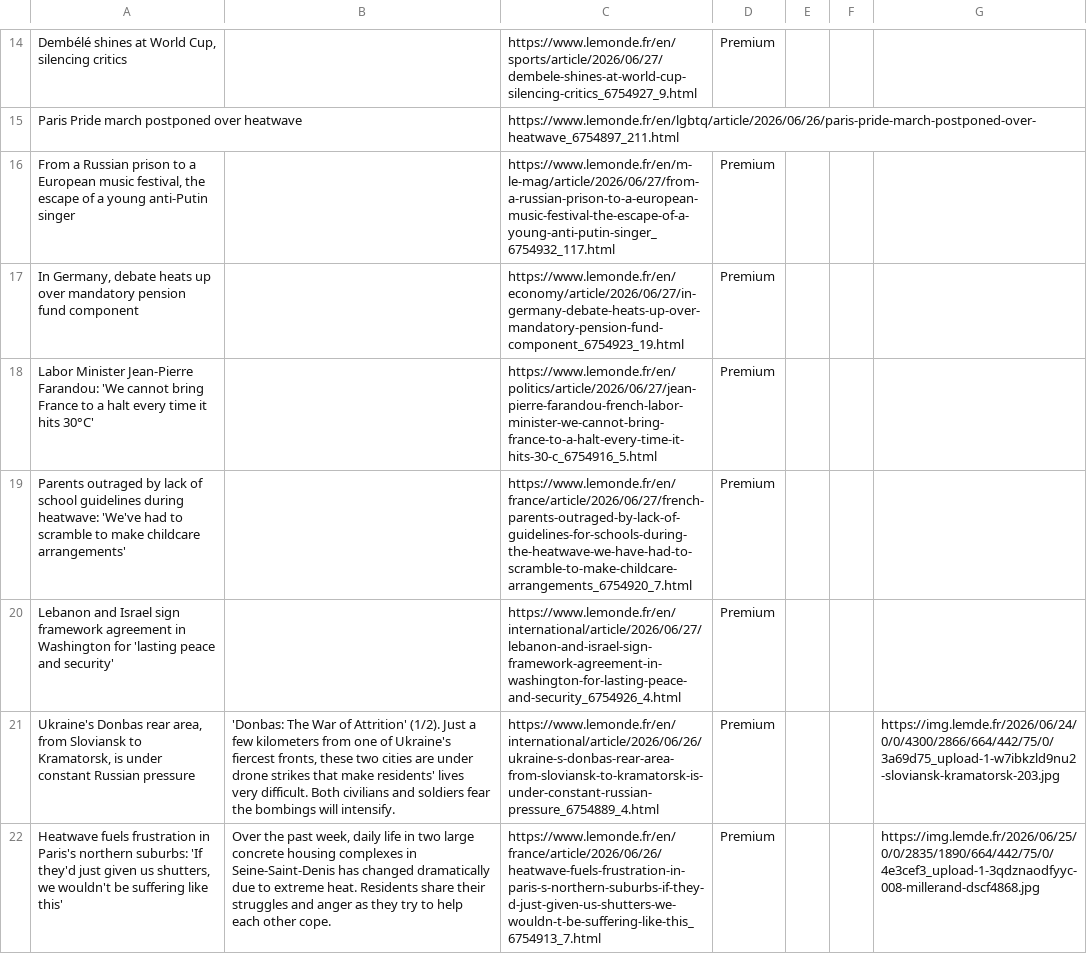
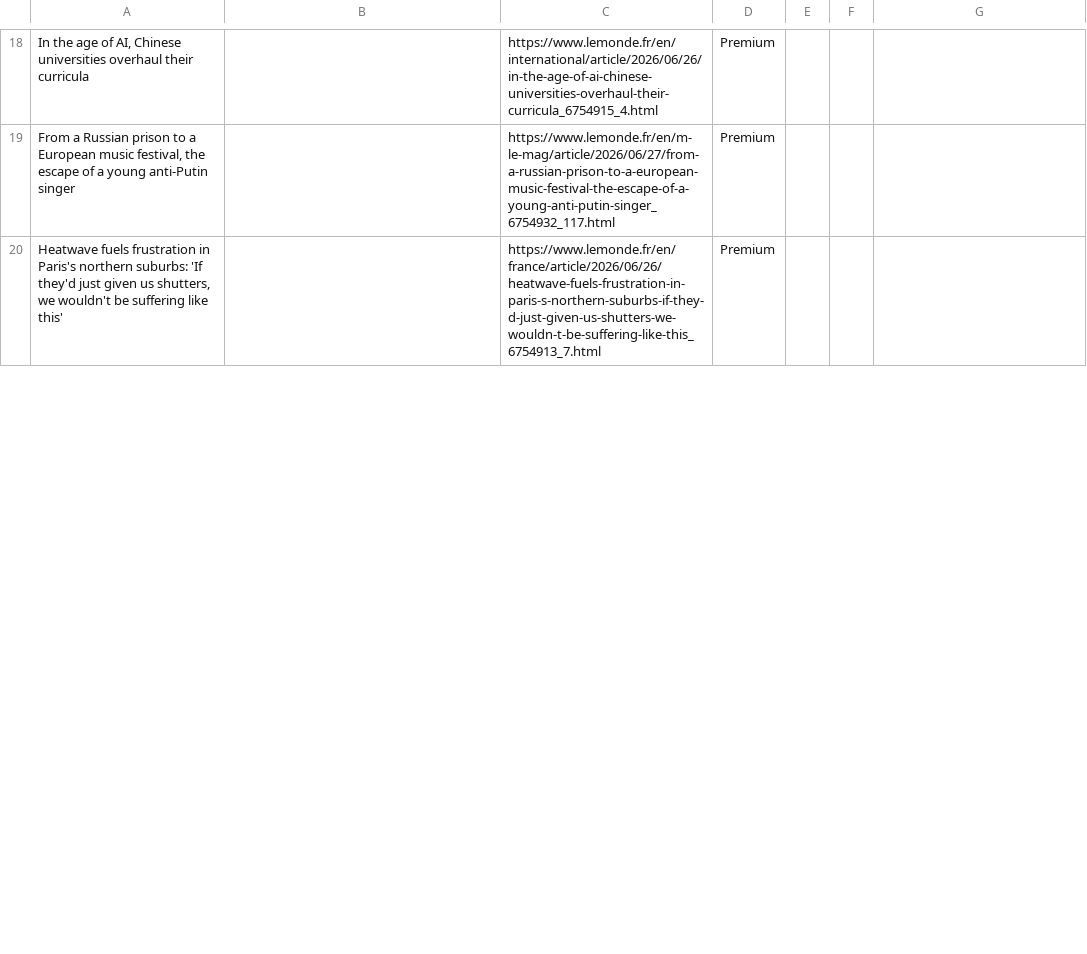
Before and after one commit to XiumeiDong/homework-07, a CSV file: le_monde_articles.csv, drawn as a sheet; only a part is shown, gaps mark what is left out; removed rows and columns are numbered as before the commit, all else as after; the diff covers the shown part only; the diff names each change by its address in the sheet, - before the commit and + after, or states it on an @@ line.

```diff
--- a/le_monde_articles.csv
+++ b/le_monde_articles.csv
-A18: Dembélé shines at World Cup, silencing critics
+A18: In the age of AI, Chinese universities overhaul their curricula
-C18: https://www.lemonde.fr/en/sports/article/2026/06/27/dembele-shines-at-world-cup-silencing-critics_6754927_9.html
+C18: https://www.lemonde.fr/en/international/article/2026/06/26/in-the-age-of-ai-chinese-universities-overhaul-their-curricula_6754915_4.html
-row 15: Paris Pride march postponed over heatwave |  | https://www.lemonde.fr/en/lgbtq/article/2026/06/26/paris-pride-march-postponed-over-heatwave_6754897_211.html
-row 17: In Germany, debate heats up over mandatory pension fund component |  | https://www.lemonde.fr/en/economy/article/2026/06/27/in-germany-debate-heats-up-over-mandatory-pension-fund-component_6754923_19.html | Premium
-row 18: Labor Minister Jean-Pierre Farandou: 'We cannot bring France to a halt every time it hits 30°C' |  | https://www.lemonde.fr/en/politics/article/2026/06/27/jean-pierre-farandou-french-labor-minister-we-cannot-bring-france-to-a-halt-every-time-it-hits-30-c_6754916_5.html | Premium
-row 19: Parents outraged by lack of school guidelines during heatwave: 'We've had to scramble to make childcare arrangements' |  | https://www.lemonde.fr/en/france/article/2026/06/27/french-parents-outraged-by-lack-of-guidelines-for-schools-during-the-heatwave-we-have-had-to-scramble-to-make-childcare-arrangements_6754920_7.html | Premium
-row 20: Lebanon and Israel sign framework agreement in Washington for 'lasting peace and security' |  | https://www.lemonde.fr/en/international/article/2026/06/27/lebanon-and-israel-sign-framework-agreement-in-washington-for-lasting-peace-and-security_6754926_4.html | Premium
-row 21: Ukraine's Donbas rear area, from Sloviansk to Kramatorsk, is under constant Russian pressure | 'Donbas: The War of Attrition' (1/2). Just a few kilometers from one of Ukraine's fiercest fronts, these two cities are under drone strikes that make residents' lives very difficult. Both civilians and soldiers fear the bombings will intensify. | https://www.lemonde.fr/en/international/article/2026/06/26/ukraine-s-donbas-rear-area-from-sloviansk-to-kramatorsk-is-under-constant-russian-pressure_6754889_4.html | Premium |  |  | https://img.lemde.fr/2026/06/24/0/0/4300/2866/664/442/75/0/3a69d75_upload-1-w7ibkzld9nu2-sloviansk-kramatorsk-203.jpg
-B20: Over the past week, daily life in two large concrete housing complexes in Seine-Saint-Denis has changed dramatically due to extreme heat. Residents share their struggles and anger as they try to help each other cope.
+B20: (empty)
-G20: https://img.lemde.fr/2026/06/25/0/0/2835/1890/664/442/75/0/4e3cef3_upload-1-3qdznaodfyyc-008-millerand-dscf4868.jpg
+G20: (empty)
```
Also changed, not shown: 18 added rows, 12 removed rows and 13 edited cells elsewhere in this file.
